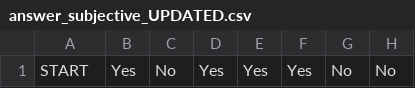
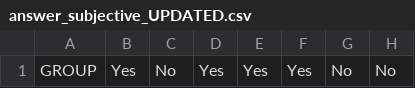
Before and after one commit to hhhenrysss/confidence-elicitation, a CSV file: answer/answer_subjective_UPDATED.csv, drawn as a sheet; only a part is shown; the diff names each change by its address in the sheet, - before the commit and + after, or states it on an @@ line.

```diff
--- a/answer/answer_subjective_UPDATED.csv
+++ b/answer/answer_subjective_UPDATED.csv
-A1: START
+A1: GROUP
```
Also changed, not shown: 5 other files.
